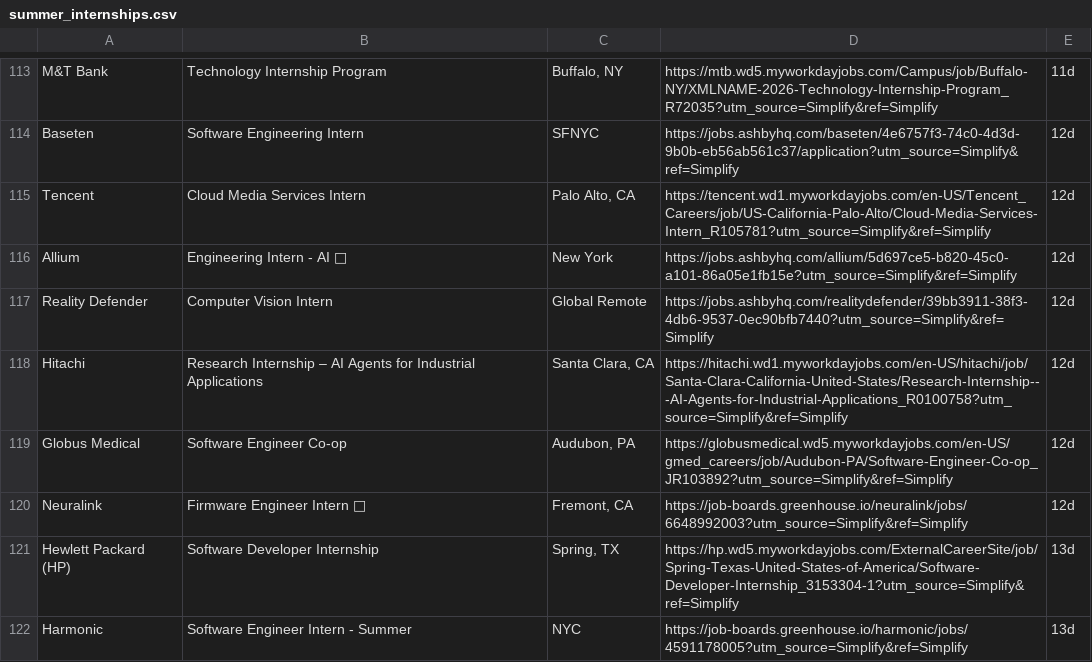
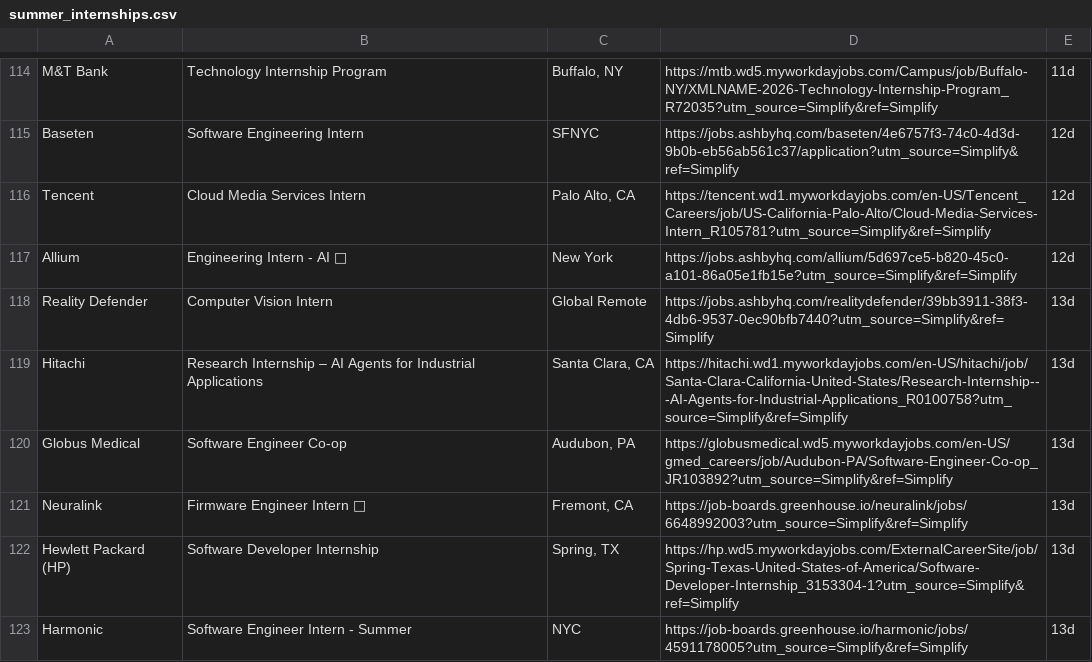
Before and after one commit to lenovocho86-code/job, a CSV file: scraped_jobs/summer_internships.csv, drawn as a sheet; only a part is shown, gaps mark what is left out; the diff covers the shown part only.

```diff
--- a/scraped_jobs/summer_internships.csv
+++ b/scraped_jobs/summer_internships.csv
@@ -116,6 +117,6 @@ Tencent,Cloud Media Services Intern,"Palo Alto, CA",https://tencent.wd1.myworkda
 Allium,Engineering Intern - AI 🛂,New York,https://jobs.ashbyhq.com/allium/5d697ce5-b820-45c0-a101-86a05e1fb15e?utm_source=Simplify&ref=Simplify,12d
-Reality Defender,Computer Vision Intern,Global Remote,https://jobs.ashbyhq.com/realitydefender/39bb3911-38f3-4db6-9537-0ec90bfb7440?utm_source=Simplify&ref=Simplify,12d
-Hitachi,Research Internship – AI Agents for Industrial Applications,"Santa Clara, CA",https://hitachi.wd1.myworkdayjobs.com/en-US/hitachi/job/Santa-Clara-California-United-States/Research-Internship---AI-Agents-for-Industrial-Applications_R0100758?utm_source=Simplify&ref=Simplify,12d
-Globus Medical,Software Engineer Co-op,"Audubon, PA",https://globusmedical.wd5.myworkdayjobs.com/en-US/gmed_careers/job/Audubon-PA/Software-Engineer-Co-op_JR103892?utm_source=Simplify&ref=Simplify,12d
-Neuralink,Firmware Engineer Intern 🛂,"Fremont, CA",https://job-boards.greenhouse.io/neuralink/jobs/6648992003?utm_source=Simplify&ref=Simplify,12d
+Reality Defender,Computer Vision Intern,Global Remote,https://jobs.ashbyhq.com/realitydefender/39bb3911-38f3-4db6-9537-0ec90bfb7440?utm_source=Simplify&ref=Simplify,13d
+Hitachi,Research Internship – AI Agents for Industrial Applications,"Santa Clara, CA",https://hitachi.wd1.myworkdayjobs.com/en-US/hitachi/job/Santa-Clara-California-United-States/Research-Internship---AI-Agents-for-Industrial-Applications_R0100758?utm_source=Simplify&ref=Simplify,13d
+Globus Medical,Software Engineer Co-op,"Audubon, PA",https://globusmedical.wd5.myworkdayjobs.com/en-US/gmed_careers/job/Audubon-PA/Software-Engineer-Co-op_JR103892?utm_source=Simplify&ref=Simplify,13d
+Neuralink,Firmware Engineer Intern 🛂,"Fremont, CA",https://job-boards.greenhouse.io/neuralink/jobs/6648992003?utm_source=Simplify&ref=Simplify,13d
 Hewlett Packard (HP),Software Developer Internship,"Spring, TX",https://hp.wd5.myworkdayjobs.com/ExternalCareerSite/job/Spring-Texas-United-States-of-America/Software-Developer-Internship_3153304-1?utm_source=Simplify&ref=Simplify,13d
```
Also changed, not shown: 1 added row and 17 edited cells elsewhere in this file, scraped_jobs/new_grad.csv.
